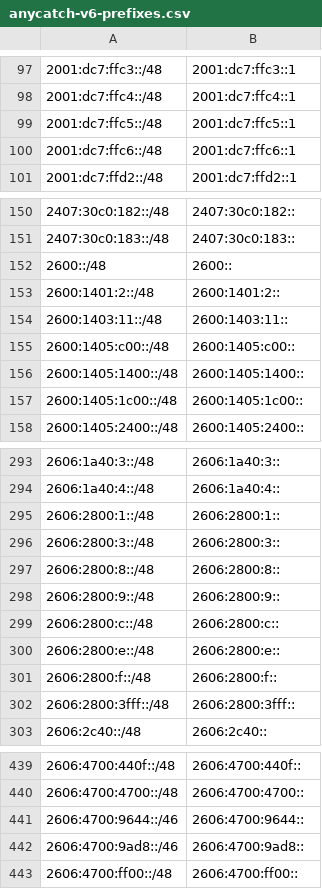
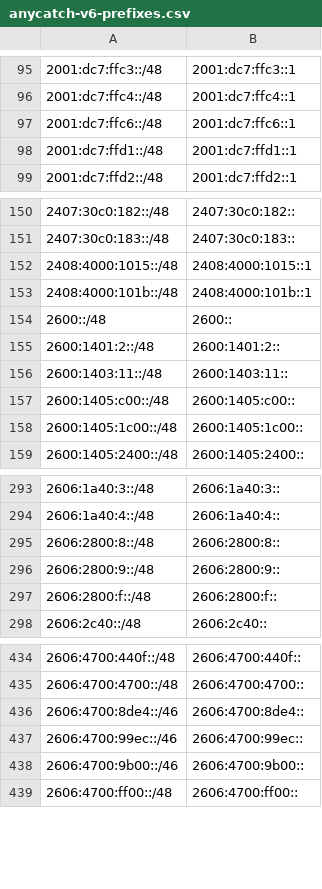
Before and after one commit to bgptools/anycast-prefixes, a CSV file: anycatch-v6-prefixes.csv, drawn as a sheet; only a part is shown, gaps mark what is left out; the diff covers the shown part only.

```diff
--- a/anycatch-v6-prefixes.csv
+++ b/anycatch-v6-prefixes.csv
@@ -98,4 +96,4 @@
 2001:dc7:ffc4::/48,2001:dc7:ffc4::1
-2001:dc7:ffc5::/48,2001:dc7:ffc5::1
 2001:dc7:ffc6::/48,2001:dc7:ffc6::1
+2001:dc7:ffd1::/48,2001:dc7:ffd1::1
 2001:dc7:ffd2::/48,2001:dc7:ffd2::1
@@ -151,2 +151,4 @@
 2407:30c0:183::/48,2407:30c0:183::
+2408:4000:1015::/48,2408:4000:1015::1
+2408:4000:101b::/48,2408:4000:101b::1
 2600::/48,2600::
@@ -155,3 +157,2 @@
 2600:1405:c00::/48,2600:1405:c00::
-2600:1405:1400::/48,2600:1405:1400::
 2600:1405:1c00::/48,2600:1405:1c00::
@@ -294,10 +294,5 @@
 2606:1a40:4::/48,2606:1a40:4::
-2606:2800:1::/48,2606:2800:1::
-2606:2800:3::/48,2606:2800:3::
 2606:2800:8::/48,2606:2800:8::
 2606:2800:9::/48,2606:2800:9::
-2606:2800:c::/48,2606:2800:c::
-2606:2800:e::/48,2606:2800:e::
 2606:2800:f::/48,2606:2800:f::
-2606:2800:3fff::/48,2606:2800:3fff::
 2606:2c40::/48,2606:2c40::
@@ -440,4 +435,5 @@
 2606:4700:4700::/48,2606:4700:4700::
-2606:4700:9644::/46,2606:4700:9644::
-2606:4700:9ad8::/46,2606:4700:9ad8::
+2606:4700:8de4::/46,2606:4700:8de4::
+2606:4700:99ec::/46,2606:4700:99ec::
+2606:4700:9b00::/46,2606:4700:9b00::
 2606:4700:ff00::/48,2606:4700:ff00::
```
Also changed, not shown: 19 added rows, 18 removed rows and 8 edited cells elsewhere in this file, 1 other file.
